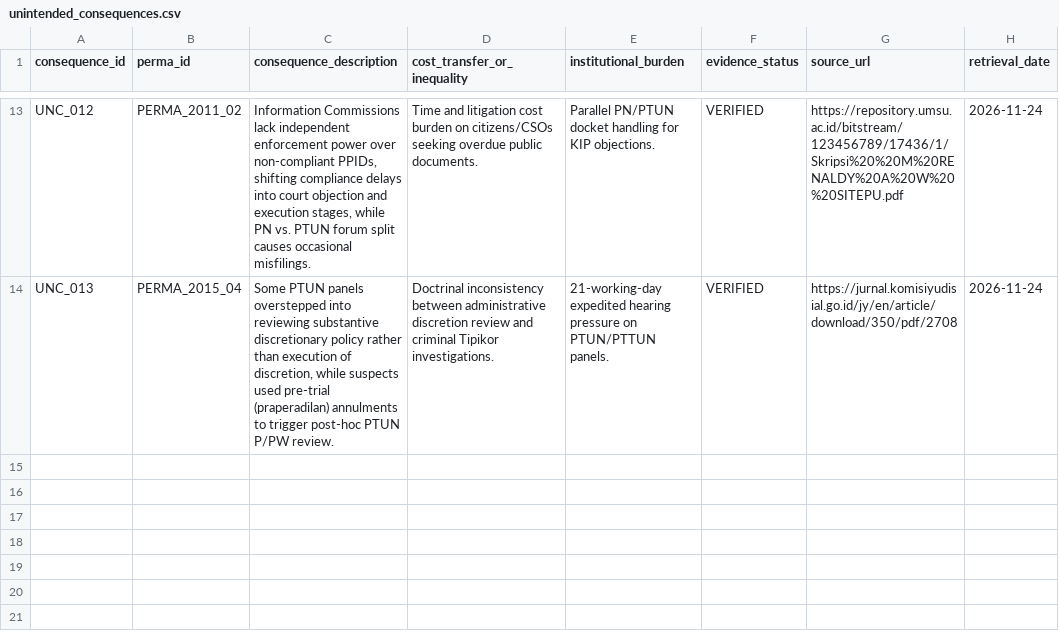
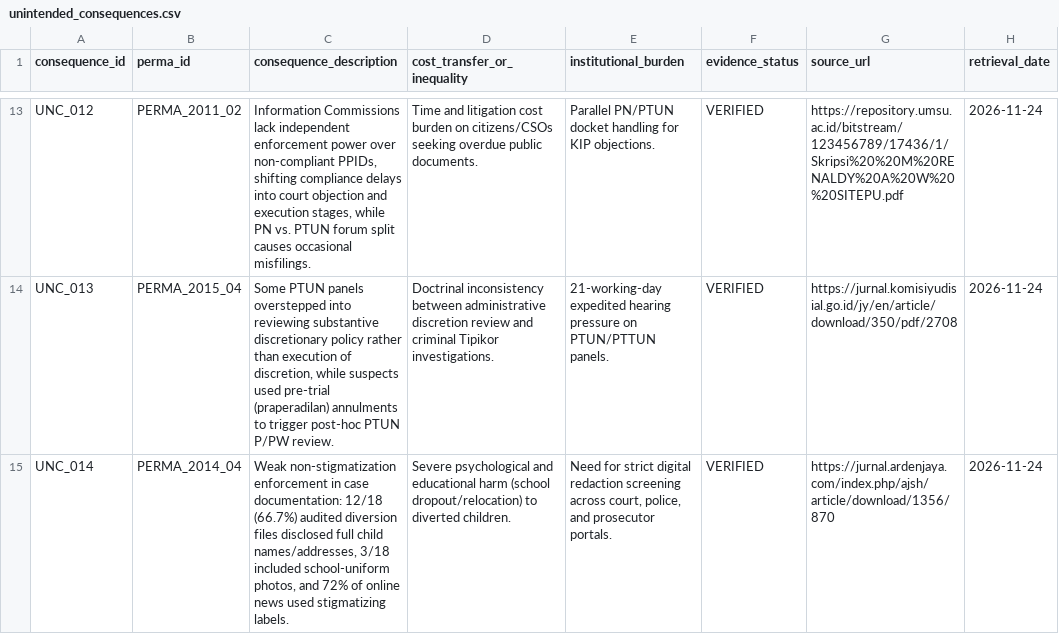
Before and after one commit to bsdkijc-dev/indonesia-judicial-regulatory-impact-observatory, a CSV file: data/impact_indicators/unintended_consequences.csv, drawn as a sheet; only a part is shown, gaps mark what is left out; the diff names each change by its address in the sheet, - before the commit and + after, or states it on an @@ line.

```diff
--- a/data/impact_indicators/unintended_consequences.csv
+++ b/data/impact_indicators/unintended_consequences.csv
+row 15: UNC_014 | PERMA_2014_04 | Weak non-stigmatization enforcement in case documentation: 12/18 (66.7%) audited diversion files disclosed full child names/addresses, 3/18 included school-uniform photos, and 72% of online news used stigmatizing labels. | Severe psychological and educational harm (school dropout/relocation) to diverted children. | Need for strict digital redaction screening across court, police, and prosecutor portals. | VERIFIED | https://jurnal.ardenjaya.com/index.php/ajsh/article/download/1356/870 | 2026-11-24
```
Also changed, not shown: data/impact_indicators/ria_assessments.csv, data/perma_registry/source_registry.csv, 19 other files.
